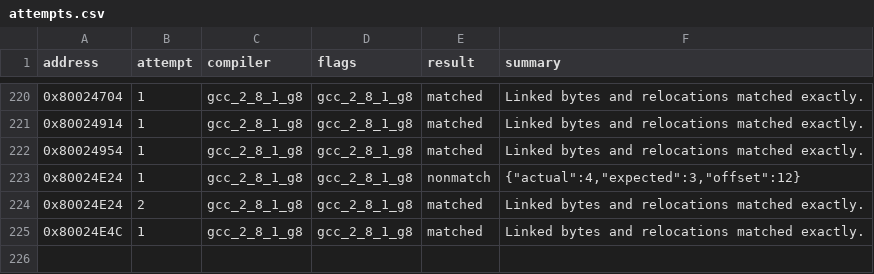
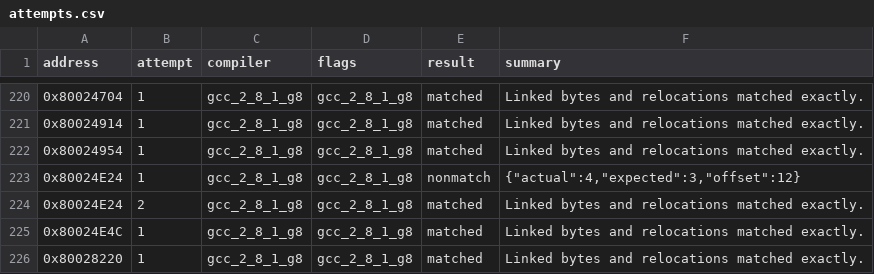
Before and after one commit to MaChInEgUn3/memories-decomp, a CSV file: config/slus_01411/attempts.csv, drawn as a sheet; only a part is shown, gaps mark what is left out; the diff names each change by its address in the sheet, - before the commit and + after, or states it on an @@ line.

```diff
--- a/config/slus_01411/attempts.csv
+++ b/config/slus_01411/attempts.csv
+row 226: 0x80028220 | 1 | gcc_2_8_1_g8 | gcc_2_8_1_g8 | matched | Linked bytes and relocations matched exactly.
```
Also changed, not shown: config/slus_01411/functions.csv, 2 other files.
